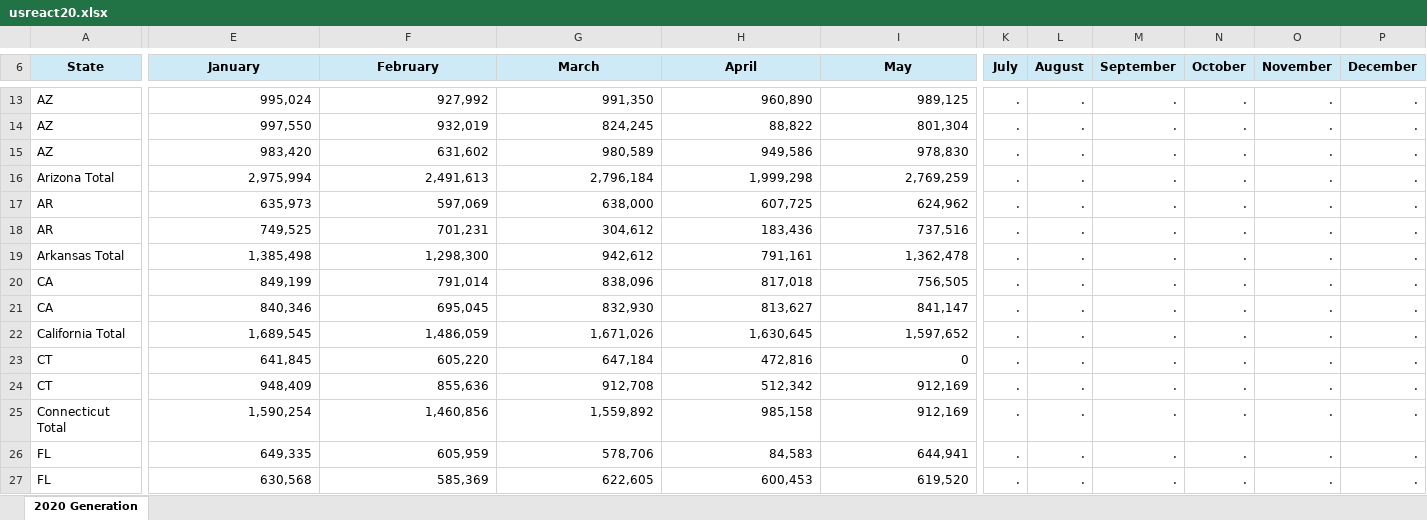
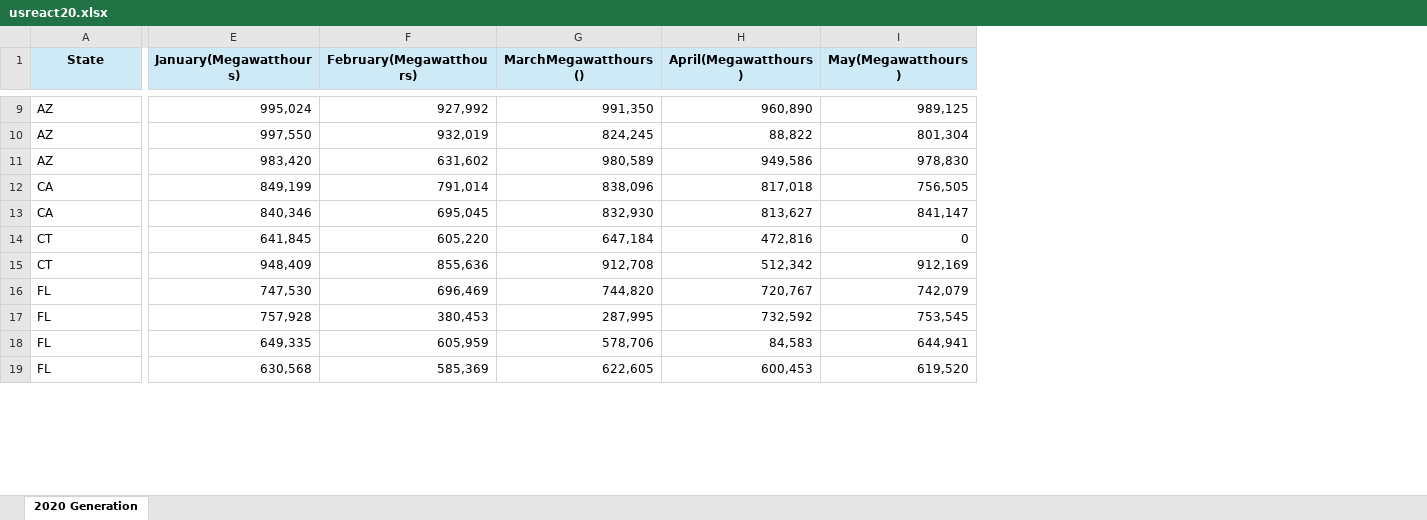
Before and after one commit to jhillner/Group-Project-1, an Excel workbook: Data/usreact20.xlsx, sheet 2020 Generation, drawn as a sheet; only a part is shown, gaps mark what is left out; values as stored, in another font and other column widths than the file's, no borders; removed rows and columns are numbered as before the commit, all else as after; rows hold the shown columns only; the diff covers the shown part only; the diff names each change by its address in the sheet, - before the commit and + after, or states it on an @@ line.

```diff
--- a/Data/usreact20.xlsx (sheet 2020 Generation)
+++ b/Data/usreact20.xlsx (sheet 2020 Generation)
-column K (July), rows 13-15: all .; rows 20-21: . | .; rows 23-24: . | .; rows 26-27: . | .
-column L (August), rows 13-15: all .; rows 20-21: . | .; rows 23-24: . | .; rows 26-27: . | .
-column M (September), rows 13-15: all .; rows 20-21: . | .; rows 23-24: . | .; rows 26-27: . | .
-column N (October), rows 13-15: all .; rows 20-21: . | .; rows 23-24: . | .; rows 26-27: . | .
-column O (November), rows 13-15: all .; rows 20-21: . | .; rows 23-24: . | .; rows 26-27: . | .
-column P (December), rows 13-15: all .; rows 20-21: . | .; rows 23-24: . | .; rows 26-27: . | .
-E1: January
+E1: January(Megawatthours)
-F1: February
+F1: February(Megawatthours)
-G1: March
+G1: MarchMegawatthours()
-H1: April
+H1: April(Megawatthours)
-I1: May
+I1: May(Megawatthours)
-row 16: Arizona Total | 2,975,994 | 2,491,613 | 2,796,184 | 1,999,298 | 2,769,259 | . | . | . | . | . | .
@@ row 17 moved to row 7: AR @@
@@ row 18 moved to row 8: AR @@
-row 19: Arkansas Total | 1,385,498 | 1,298,300 | 942,612 | 791,161 | 1,362,478 | . | . | . | . | . | .
-row 22: California Total | 1,689,545 | 1,486,059 | 1,671,026 | 1,630,645 | 1,597,652 | . | . | . | . | . | .
-row 25: Connecticut Total | 1,590,254 | 1,460,856 | 1,559,892 | 985,158 | 912,169 | . | . | . | . | . | .
+row 16: FL | 747,530 | 696,469 | 744,820 | 720,767 | 742,079
+row 17: FL | 757,928 | 380,453 | 287,995 | 732,592 | 753,545
```
Also changed, not shown: 22 added rows, 55 removed rows, 4 moved rows and 34 edited cells elsewhere in this sheet, 9 other files.
